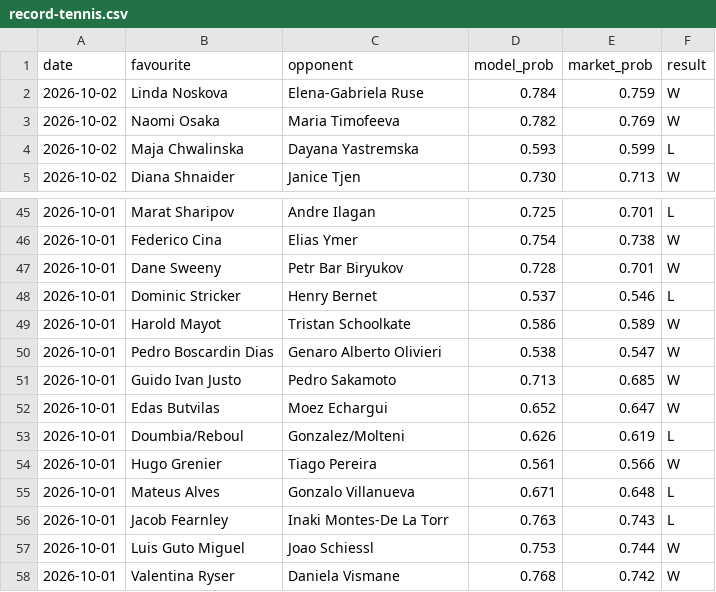
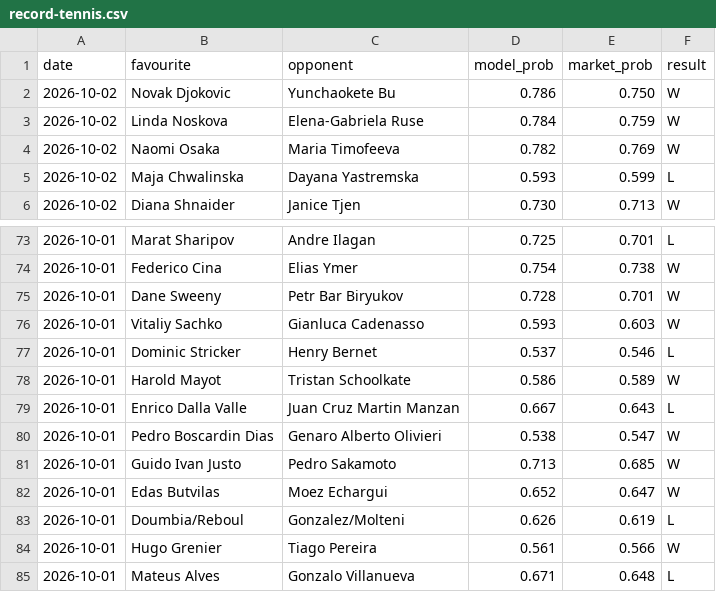
Before and after one commit to Altora-Analytics/altora-analytics, a CSV file: record-tennis.csv, drawn as a sheet; only a part is shown, gaps mark what is left out; the shorter side is filled out with more unchanged rows; the diff covers the shown part only; the diff names each change by its address in the sheet, - before the commit and + after, or states it on an @@ line.

```diff
--- a/record-tennis.csv
+++ b/record-tennis.csv
+row 2: 2026-10-02 | Novak Djokovic | Yunchaokete Bu | 0.786 | 0.750 | W
+row 76: 2026-10-01 | Vitaliy Sachko | Gianluca Cadenasso | 0.593 | 0.603 | W
+row 79: 2026-10-01 | Enrico Dalla Valle | Juan Cruz Martin Manzan | 0.667 | 0.643 | L
```
Also changed, not shown: 27 added rows elsewhere in this file, 1 other file.
